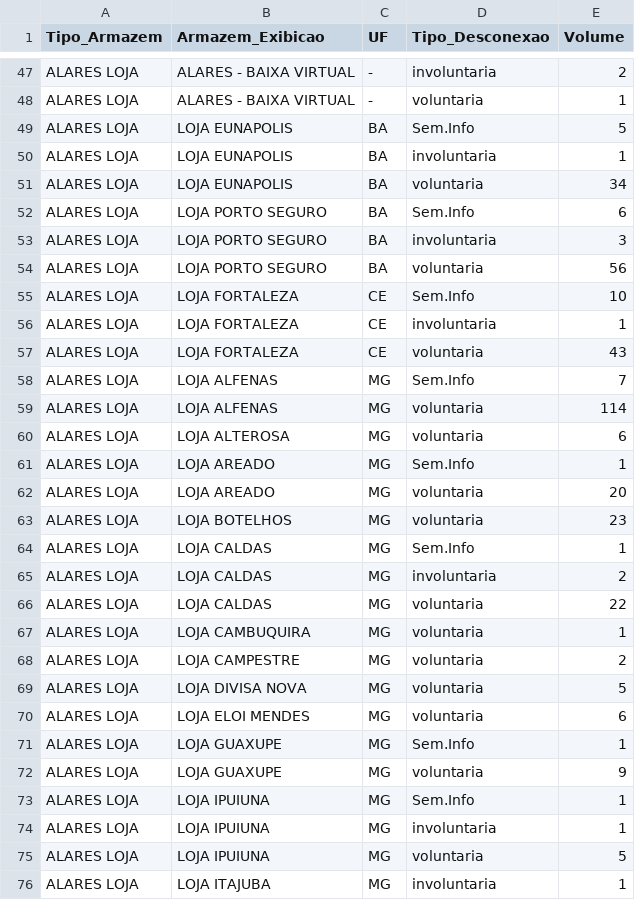
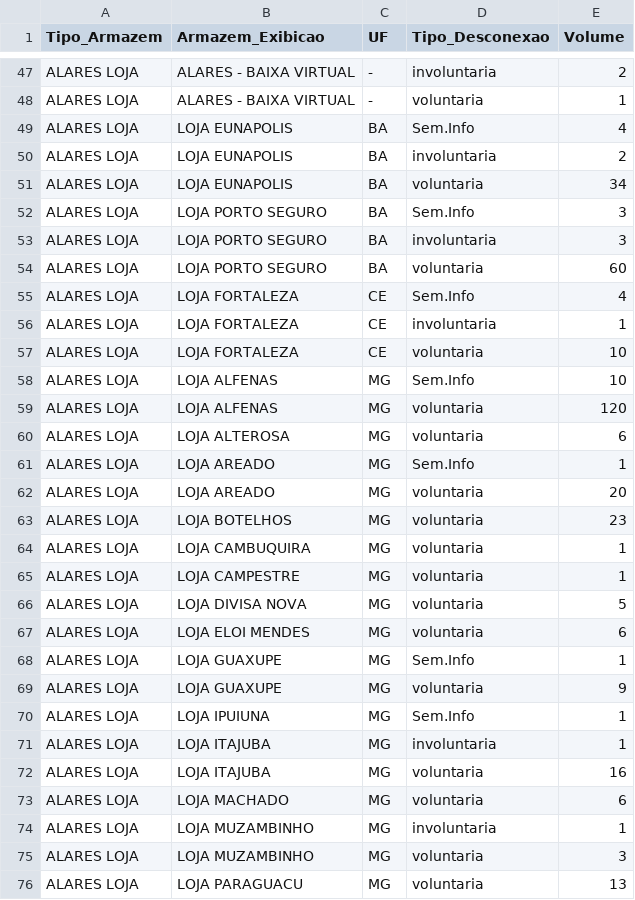
Before and after one commit to igorsilva0584-png/Operacional_LogRev, a CSV file: data/estoque.csv, drawn as a sheet; only a part is shown, gaps mark what is left out; the shorter side is filled out with more unchanged rows; the diff covers the shown part only.

```diff
--- a/data/estoque.csv
+++ b/data/estoque.csv
@@ -48,13 +48,13 @@ ALARES LOJA;ALARES - BAIXA VIRTUAL;-;involuntaria;2
 ALARES LOJA;ALARES - BAIXA VIRTUAL;-;voluntaria;1
-ALARES LOJA; LOJA EUNAPOLIS;BA;Sem.Info;5
-ALARES LOJA; LOJA EUNAPOLIS;BA;involuntaria;1
+ALARES LOJA; LOJA EUNAPOLIS;BA;Sem.Info;4
+ALARES LOJA; LOJA EUNAPOLIS;BA;involuntaria;2
 ALARES LOJA; LOJA EUNAPOLIS;BA;voluntaria;34
-ALARES LOJA; LOJA PORTO SEGURO;BA;Sem.Info;6
+ALARES LOJA; LOJA PORTO SEGURO;BA;Sem.Info;3
 ALARES LOJA; LOJA PORTO SEGURO;BA;involuntaria;3
-ALARES LOJA; LOJA PORTO SEGURO;BA;voluntaria;56
-ALARES LOJA; LOJA FORTALEZA;CE;Sem.Info;10
+ALARES LOJA; LOJA PORTO SEGURO;BA;voluntaria;60
+ALARES LOJA; LOJA FORTALEZA;CE;Sem.Info;4
 ALARES LOJA; LOJA FORTALEZA;CE;involuntaria;1
-ALARES LOJA; LOJA FORTALEZA;CE;voluntaria;43
-ALARES LOJA; LOJA ALFENAS;MG;Sem.Info;7
-ALARES LOJA; LOJA ALFENAS;MG;voluntaria;114
+ALARES LOJA; LOJA FORTALEZA;CE;voluntaria;10
+ALARES LOJA; LOJA ALFENAS;MG;Sem.Info;10
+ALARES LOJA; LOJA ALFENAS;MG;voluntaria;120
 ALARES LOJA; LOJA ALTEROSA;MG;voluntaria;6
@@ -63,7 +63,4 @@ ALARES LOJA; LOJA AREADO;MG;voluntaria;20
 ALARES LOJA; LOJA BOTELHOS;MG;voluntaria;23
-ALARES LOJA; LOJA CALDAS;MG;Sem.Info;1
-ALARES LOJA; LOJA CALDAS;MG;involuntaria;2
-ALARES LOJA; LOJA CALDAS;MG;voluntaria;22
 ALARES LOJA; LOJA CAMBUQUIRA;MG;voluntaria;1
-ALARES LOJA; LOJA CAMPESTRE;MG;voluntaria;2
+ALARES LOJA; LOJA CAMPESTRE;MG;voluntaria;1
 ALARES LOJA; LOJA DIVISA NOVA;MG;voluntaria;5
@@ -73,4 +70,2 @@ ALARES LOJA; LOJA GUAXUPE;MG;voluntaria;9
 ALARES LOJA; LOJA IPUIUNA;MG;Sem.Info;1
-ALARES LOJA; LOJA IPUIUNA;MG;involuntaria;1
-ALARES LOJA; LOJA IPUIUNA;MG;voluntaria;5
 ALARES LOJA; LOJA ITAJUBA;MG;involuntaria;1
```
Also changed, not shown: 5 added rows, 9 removed rows and 73 edited cells elsewhere in this file, data/internalizados.csv, data/metas_terceiras.csv, 1 other file.
